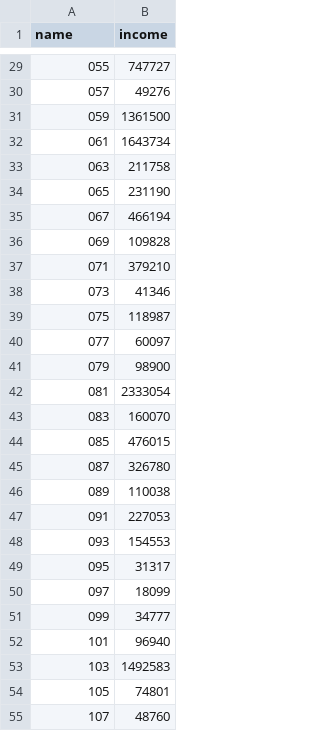
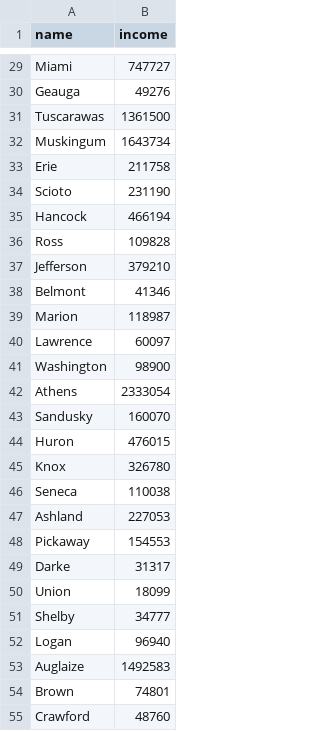
Before and after one commit to rb1811/githubtrending, a CSV file: income.csv, drawn as a sheet; only a part is shown, gaps mark what is left out; the diff covers the shown part only.

```diff
--- a/income.csv
+++ b/income.csv
@@ -29,27 +29,27 @@ name,income
-055,747727
-057,49276
-059,1361500
-061,1643734
-063,211758
-065,231190
-067,466194
-069,109828
-071,379210
-073,41346
-075,118987
-077,60097
-079,98900
-081,2333054
-083,160070
-085,476015
-087,326780
-089,110038
-091,227053
-093,154553
-095,31317
-097,18099
-099,34777
-101,96940
-103,1492583
-105,74801
-107,48760
+Miami,747727
+Geauga,49276
+Tuscarawas,1361500
+Muskingum,1643734
+Erie,211758
+Scioto,231190
+Hancock,466194
+Ross,109828
+Jefferson,379210
+Belmont,41346
+Marion,118987
+Lawrence,60097
+Washington,98900
+Athens,2333054
+Sandusky,160070
+Huron,476015
+Knox,326780
+Seneca,110038
+Ashland,227053
+Pickaway,154553
+Darke,31317
+Union,18099
+Shelby,34777
+Logan,96940
+Auglaize,1492583
+Brown,74801
+Crawford,48760
```
Also changed, not shown: 26 added rows and 35 edited cells elsewhere in this file.
